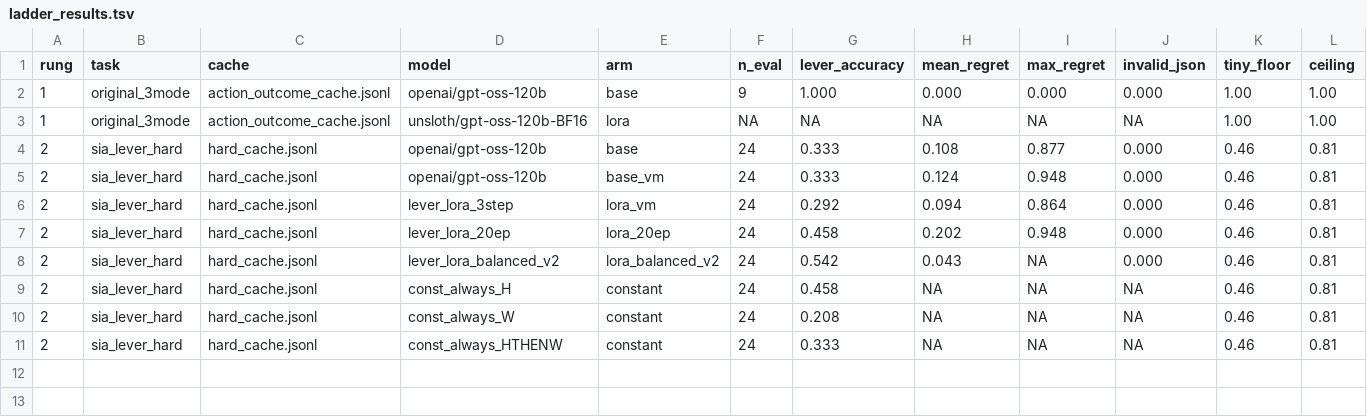
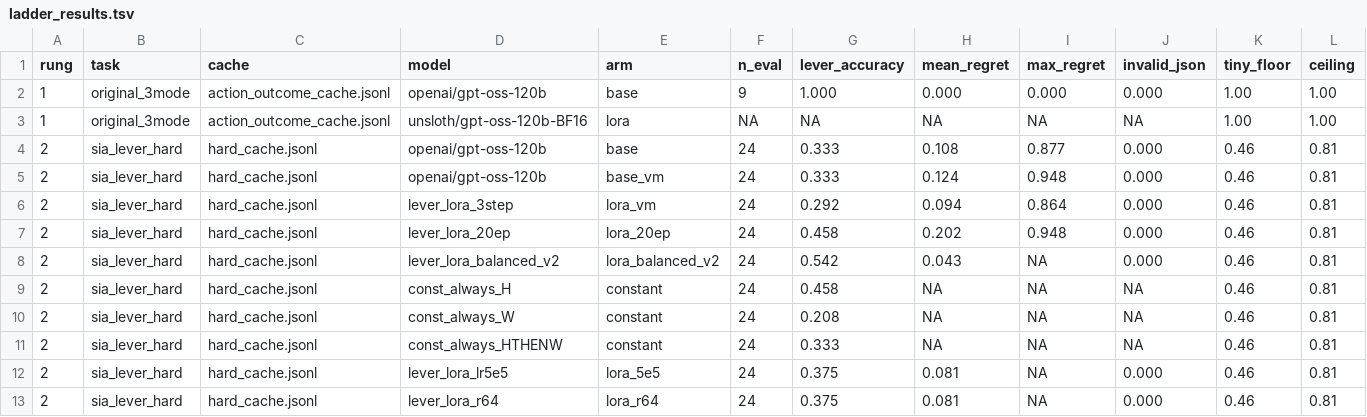
Before and after one commit to mdkrasnow/research-repo, a TSV file: projects/sia-lever/results/ladder_results.tsv, drawn as a sheet; only a part is shown; rows hold the shown columns only; the diff names each change by its address in the sheet, - before the commit and + after, or states it on an @@ line.

Commit message:
sia-lever rung-2 ceiling sweep: SFT-hp tuning does not beat balanced-v2 0.542
lr5e-5 and rank64 both -> 0.375 NO_WIN (W-lean, below constant 0.458); v2 (rank32,lr3e-5)
reproduced exactly 0.542 = stable best. Closing to ceiling 0.81 needs a different lever
(more data / DPO-GRPO / real task), not SFT knobs. Includes hardened trimul_task.py (rung-3
synthetic, still threshold-degenerate -> pivot to real kernel_task per user).

```diff
--- a/projects/sia-lever/results/ladder_results.tsv
+++ b/projects/sia-lever/results/ladder_results.tsv
+row 12: 2 | sia_lever_hard | hard_cache.jsonl | lever_lora_lr5e5 | lora_5e5 | 24 | 0.375 | 0.081 | NA | 0.000 | 0.46 | 0.81
+row 13: 2 | sia_lever_hard | hard_cache.jsonl | lever_lora_r64 | lora_r64 | 24 | 0.375 | 0.081 | NA | 0.000 | 0.46 | 0.81
```
Also changed, not shown: 2 other files.
